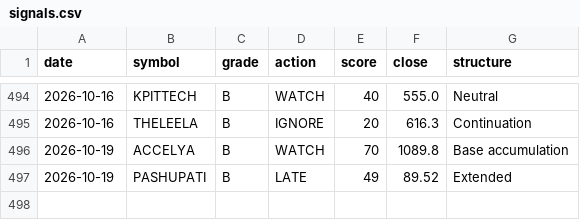
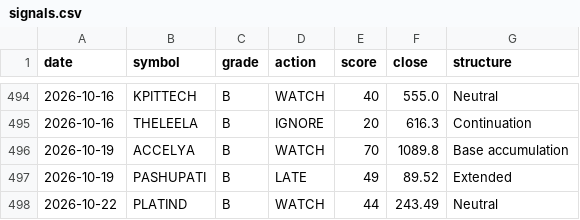
Before and after one commit to CGK0101/Smart-Money-Screener, a CSV file: data/signals.csv, drawn as a sheet; only a part is shown, gaps mark what is left out.

```diff
--- a/data/signals.csv
+++ b/data/signals.csv
@@ -497 +497,2 @@ date,symbol,grade,action,score,close,structure
 2026-10-19,PASHUPATI,B,LATE,49,89.52,Extended
+2026-10-22,PLATIND,B,WATCH,44,243.49,Neutral
```
Also changed, not shown: data/events/block.csv, data/events/bulk.csv, 3 other files.
